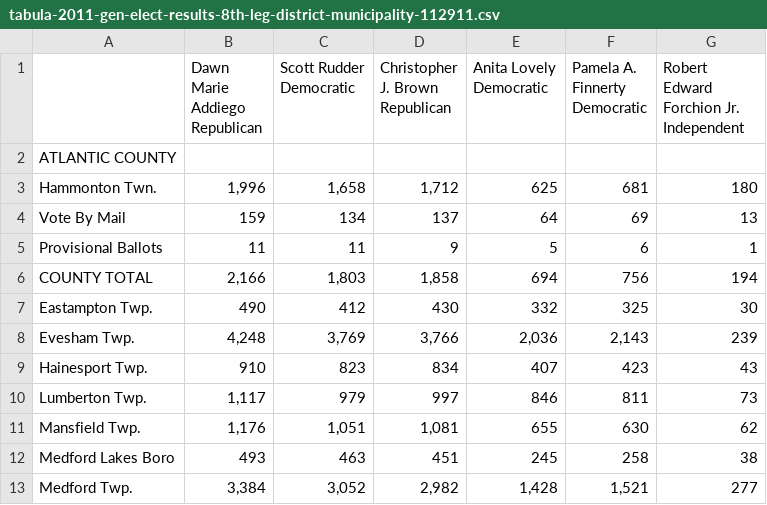
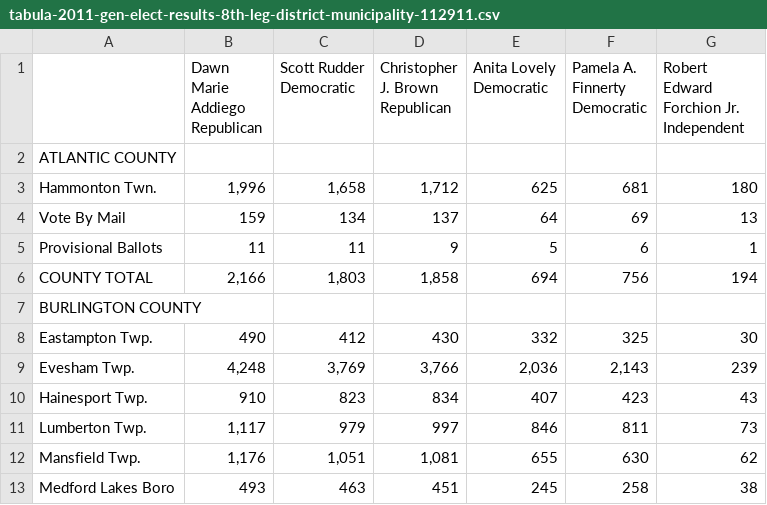
Before and after one commit to openelections/openelections-sources-nj, a CSV file: 2011/general/csv/tabula-2011-gen-elect-results-8th-leg-district-municipality-112911.csv, drawn as a sheet; only a part is shown; the shorter side is filled out with more unchanged rows.

Commit message:
small data fixes found during testing

```diff
--- a/2011/general/csv/tabula-2011-gen-elect-results-8th-leg-district-municipality-112911.csv
+++ b/2011/general/csv/tabula-2011-gen-elect-results-8th-leg-district-municipality-112911.csv
@@ -12,2 +12,3 @@ Provisional Ballots,11,11,9,5,6,1,
 COUNTY TOTAL,"2,166","1,803","1,858",694,756,194,
+BURLINGTON COUNTY,,,,,,,
 Eastampton Twp.,490,412,430,332,325,30,
```
Also changed, not shown: 2011/general/csv/tabula-2011-gen-elect-results-21st-leg-district-municipality-113011.csv.
